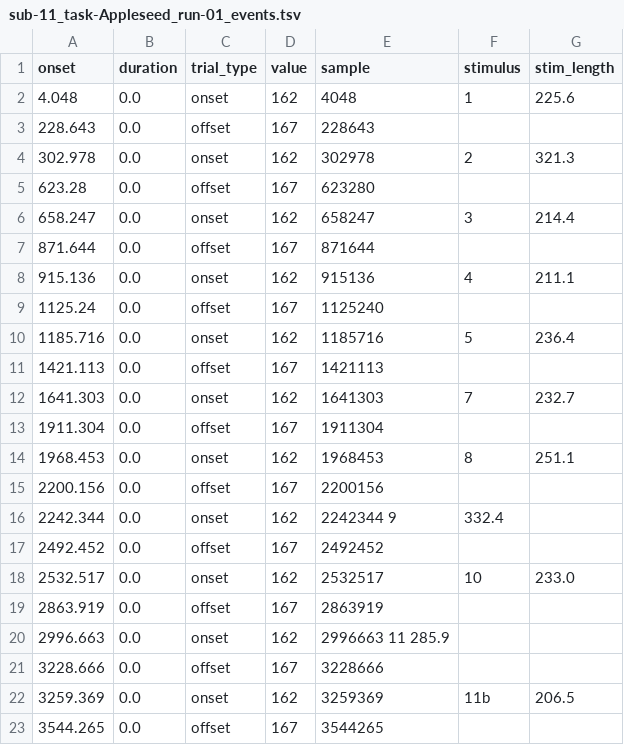
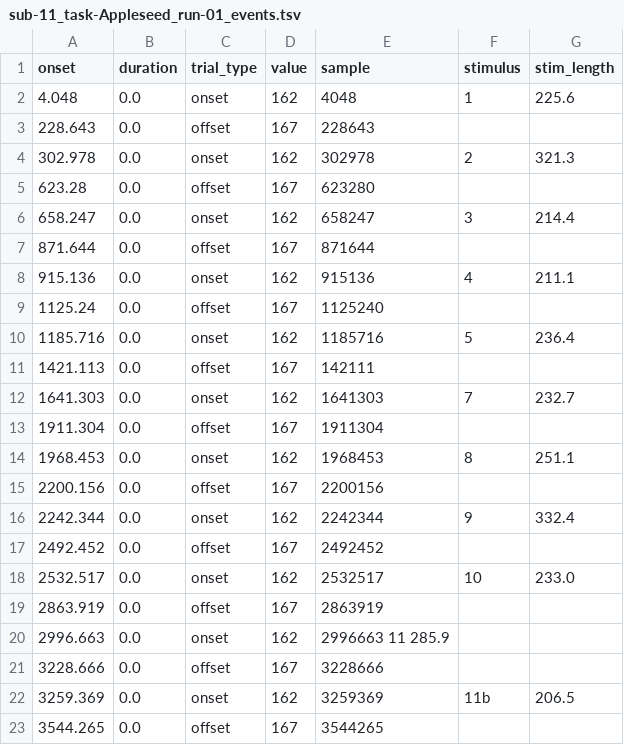
Before and after one commit to OpenNeuroDatasets-JSONLD/ds007870, a TSV file: sub-11/meg/sub-11_task-Appleseed_run-01_events.tsv, drawn as a sheet; the diff names each change by its address in the sheet, - before the commit and + after, or states it on an @@ line.

Commit message:
[OpenNeuro] Recorded changes

```diff
--- a/sub-11/meg/sub-11_task-Appleseed_run-01_events.tsv
+++ b/sub-11/meg/sub-11_task-Appleseed_run-01_events.tsv
-E11 (sample): 1421113
+E11 (sample): 142111
-E16 (sample): 2242344 9
+E16 (sample): 2242344
-F16 (stimulus): 332.4
+F16 (stimulus): 9
-G16 (stim_length): (empty)
+G16 (stim_length): 332.4
```
